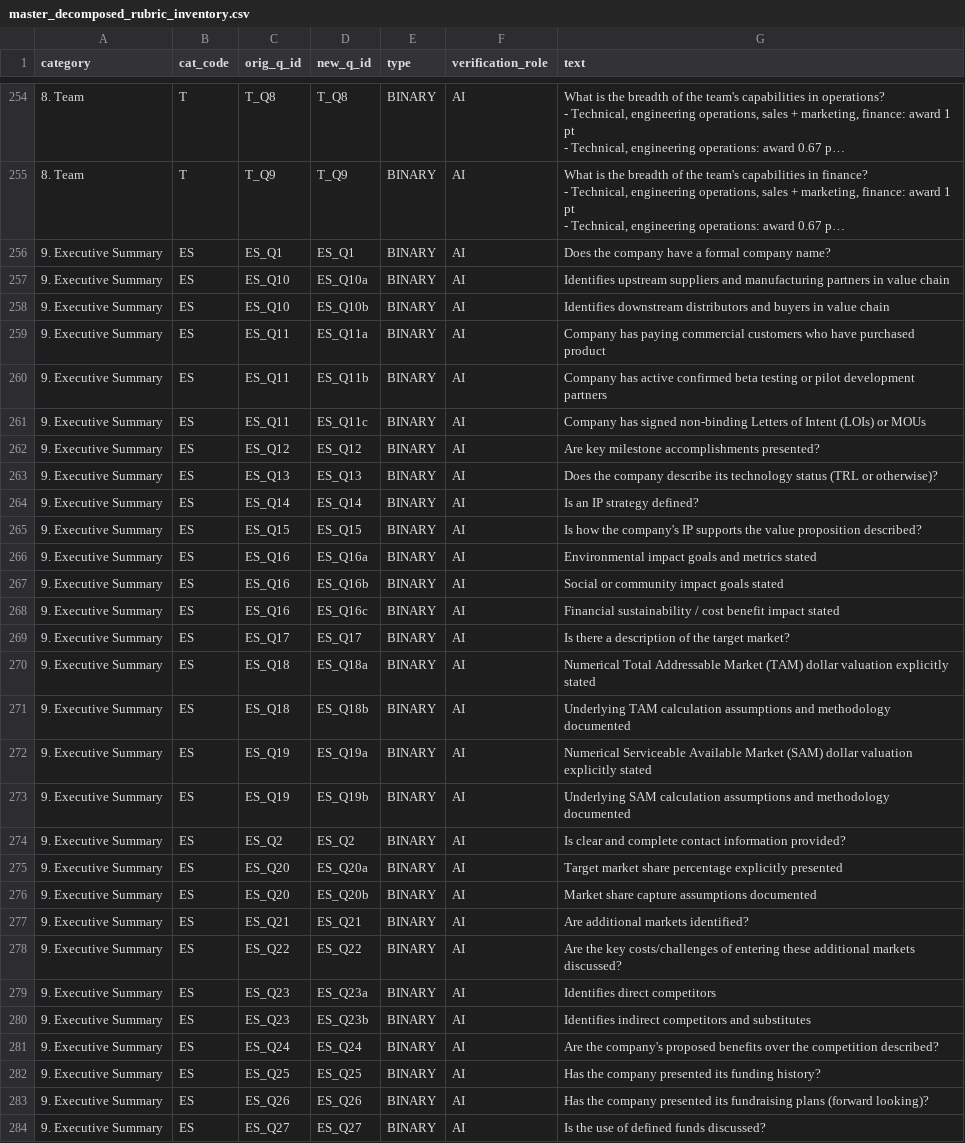
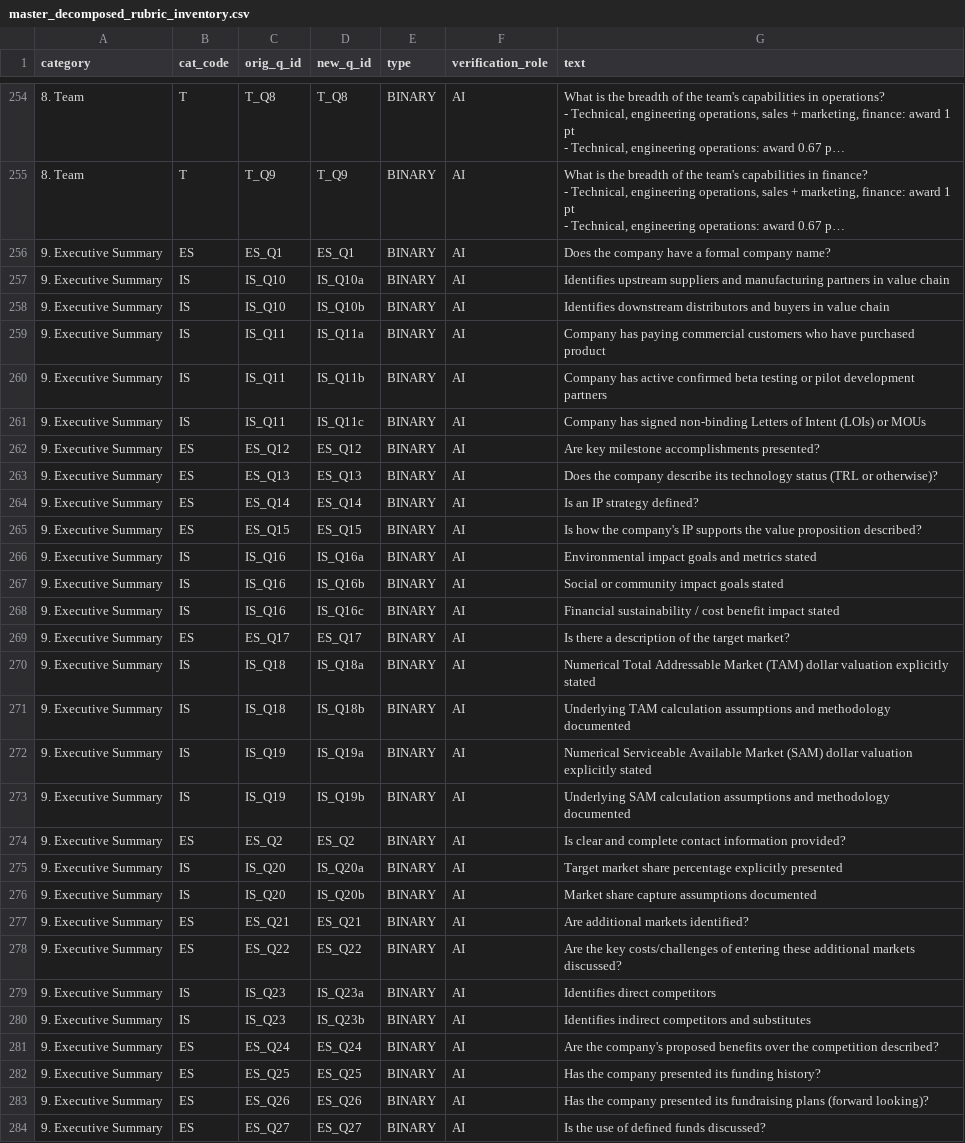
Before and after one commit to kheekim02/cleantech-scoring-2025, a CSV file: data/processed/master_decomposed_rubric_inventory.csv, drawn as a sheet; only a part is shown, gaps mark what is left out; long unchanged cells end in …; the diff covers the shown part only.

```diff
--- a/data/processed/master_decomposed_rubric_inventory.csv
+++ b/data/processed/master_decomposed_rubric_inventory.csv
@@ -350,7 +350,7 @@ category,cat_code,orig_q_id,new_q_id,type,verification_role,text
 9. Executive Summary,ES,ES_Q1,ES_Q1,BINARY,AI,Does the company have a formal company name?
-9. Executive Summary,ES,ES_Q10,ES_Q10a,BINARY,AI,Identifies upstream suppliers and manufacturing partners in value chain
-9. Executive Summary,ES,ES_Q10,ES_Q10b,BINARY,AI,Identifies downstream distributors and buyers in value chain
-9. Executive Summary,ES,ES_Q11,ES_Q11a,BINARY,AI,Company has paying commercial customers who have purchased product
-9. Executive Summary,ES,ES_Q11,ES_Q11b,BINARY,AI,Company has active confirmed beta testing or pilot development partners
-9. Executive Summary,ES,ES_Q11,ES_Q11c,BINARY,AI,Company has signed non-binding Letters of Intent (LOIs) or MOUs
+9. Executive Summary,IS,IS_Q10,IS_Q10a,BINARY,AI,Identifies upstream suppliers and manufacturing partners in value chain
+9. Executive Summary,IS,IS_Q10,IS_Q10b,BINARY,AI,Identifies downstream distributors and buyers in value chain
+9. Executive Summary,IS,IS_Q11,IS_Q11a,BINARY,AI,Company has paying commercial customers who have purchased product
+9. Executive Summary,IS,IS_Q11,IS_Q11b,BINARY,AI,Company has active confirmed beta testing or pilot development partners
+9. Executive Summary,IS,IS_Q11,IS_Q11c,BINARY,AI,Company has signed non-binding Letters of Intent (LOIs) or MOUs
 9. Executive Summary,ES,ES_Q12,ES_Q12,BINARY,AI,Are key milestone accomplishments presented?
@@ -359,17 +359,17 @@ category,cat_code,orig_q_id,new_q_id,type,verification_role,text
 9. Executive Summary,ES,ES_Q15,ES_Q15,BINARY,AI,Is how the company's IP supports the value proposition described?
-9. Executive Summary,ES,ES_Q16,ES_Q16a,BINARY,AI,Environmental impact goals and metrics stated
-9. Executive Summary,ES,ES_Q16,ES_Q16b,BINARY,AI,Social or community impact goals stated
-9. Executive Summary,ES,ES_Q16,ES_Q16c,BINARY,AI,Financial sustainability / cost benefit impact stated
+9. Executive Summary,IS,IS_Q16,IS_Q16a,BINARY,AI,Environmental impact goals and metrics stated
+9. Executive Summary,IS,IS_Q16,IS_Q16b,BINARY,AI,Social or community impact goals stated
+9. Executive Summary,IS,IS_Q16,IS_Q16c,BINARY,AI,Financial sustainability / cost benefit impact stated
 9. Executive Summary,ES,ES_Q17,ES_Q17,BINARY,AI,Is there a description of the target market?
-9. Executive Summary,ES,ES_Q18,ES_Q18a,BINARY,AI,Numerical Total Addressable Market (TAM) dollar valuation explicitly stated
-9. Executive Summary,ES,ES_Q18,ES_Q18b,BINARY,AI,Underlying TAM calculation assumptions and methodology documented
-9. Executive Summary,ES,ES_Q19,ES_Q19a,BINARY,AI,Numerical Serviceable Available Market (SAM) dollar valuation explicitly stated
-9. Executive Summary,ES,ES_Q19,ES_Q19b,BINARY,AI,Underlying SAM calculation assumptions and methodology documented
+9. Executive Summary,IS,IS_Q18,IS_Q18a,BINARY,AI,Numerical Total Addressable Market (TAM) dollar valuation explicitly stated
+9. Executive Summary,IS,IS_Q18,IS_Q18b,BINARY,AI,Underlying TAM calculation assumptions and methodology documented
+9. Executive Summary,IS,IS_Q19,IS_Q19a,BINARY,AI,Numerical Serviceable Available Market (SAM) dollar valuation explicitly stated
+9. Executive Summary,IS,IS_Q19,IS_Q19b,BINARY,AI,Underlying SAM calculation assumptions and methodology documented
 9. Executive Summary,ES,ES_Q2,ES_Q2,BINARY,AI,Is clear and complete contact information provided?
-9. Executive Summary,ES,ES_Q20,ES_Q20a,BINARY,AI,Target market share percentage explicitly presented
-9. Executive Summary,ES,ES_Q20,ES_Q20b,BINARY,AI,Market share capture assumptions documented
+9. Executive Summary,IS,IS_Q20,IS_Q20a,BINARY,AI,Target market share percentage explicitly presented
+9. Executive Summary,IS,IS_Q20,IS_Q20b,BINARY,AI,Market share capture assumptions documented
 9. Executive Summary,ES,ES_Q21,ES_Q21,BINARY,AI,Are additional markets identified?
 9. Executive Summary,ES,ES_Q22,ES_Q22,BINARY,AI,Are the key costs/challenges of entering these additional markets discussed?
-9. Executive Summary,ES,ES_Q23,ES_Q23a,BINARY,AI,Identifies direct competitors
-9. Executive Summary,ES,ES_Q23,ES_Q23b,BINARY,AI,Identifies indirect competitors and substitutes
+9. Executive Summary,IS,IS_Q23,IS_Q23a,BINARY,AI,Identifies direct competitors
+9. Executive Summary,IS,IS_Q23,IS_Q23b,BINARY,AI,Identifies indirect competitors and substitutes
 9. Executive Summary,ES,ES_Q24,ES_Q24,BINARY,AI,Are the company's proposed benefits over the competition described?
```
Also changed, not shown: 15 edited cells elsewhere in this file, 8 other files.
